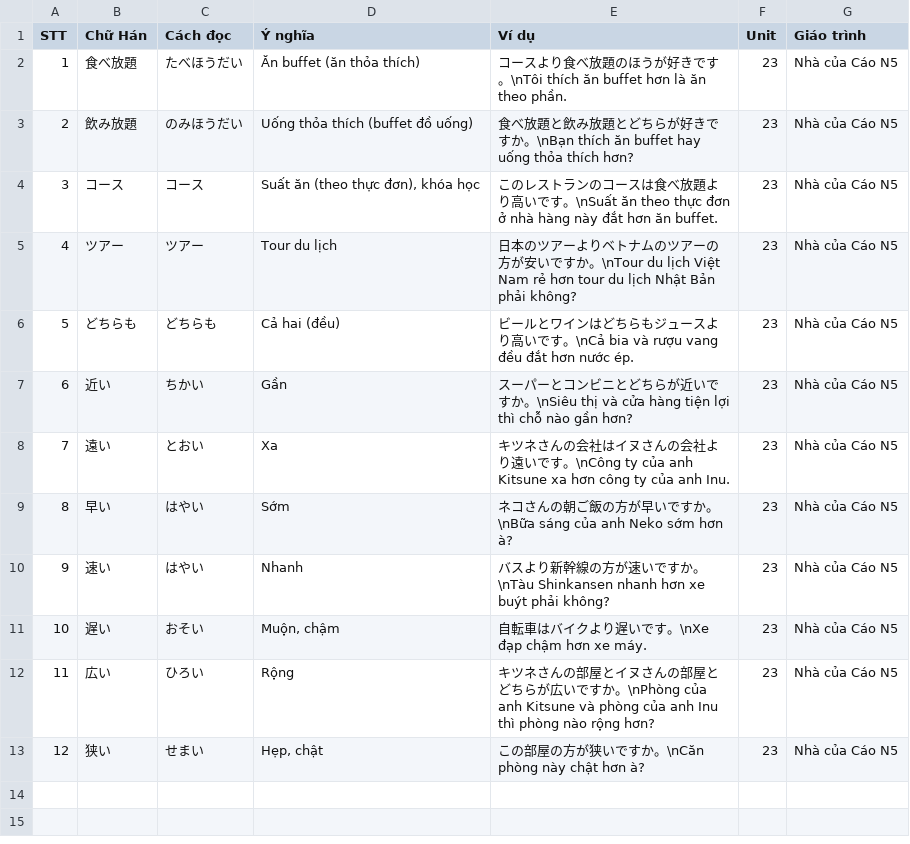
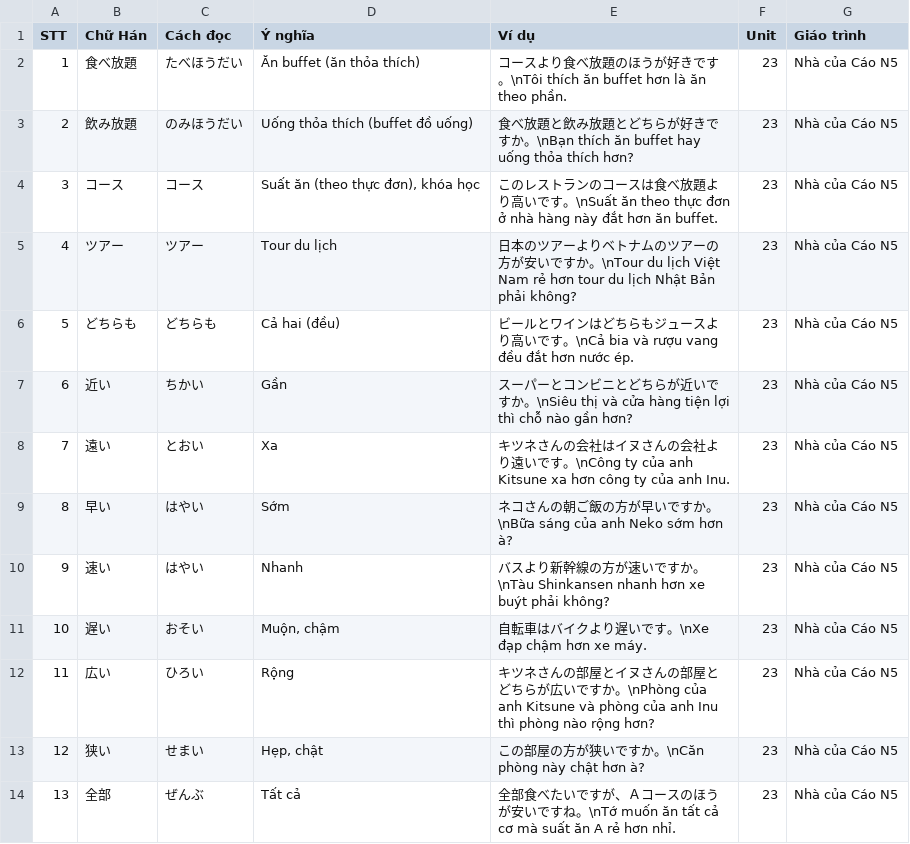
Before and after one commit to Nha-cua-Cao/JP-learning-tools, a TSV file: BlazeCard/NhaCuaCaoN5/Unit0023.tsv, drawn as a sheet; the diff names each change by its address in the sheet, - before the commit and + after, or states it on an @@ line.

Commit message:
BlazeCard: Update N5 course, update unit 23

```diff
--- a/BlazeCard/NhaCuaCaoN5/Unit0023.tsv
+++ b/BlazeCard/NhaCuaCaoN5/Unit0023.tsv
+row 14: 13 | 全部 | ぜんぶ | Tất cả | 全部食べたいですが、Ａコースのほうが安いですね。\nTớ muốn ăn tất cả cơ mà suất ăn A rẻ hơn nhỉ. | 23 | Nhà của Cáo N5
```
Also changed, not shown: BlazeCard/UnitMetaData.tsv.
